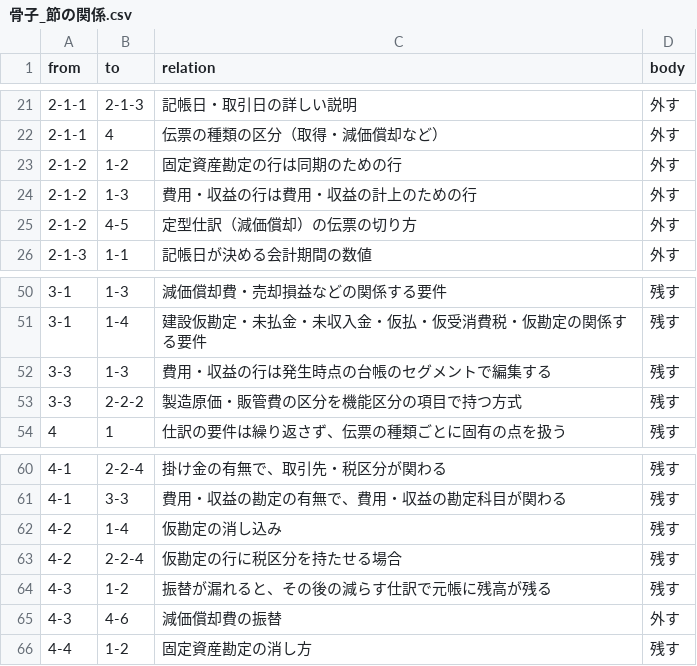
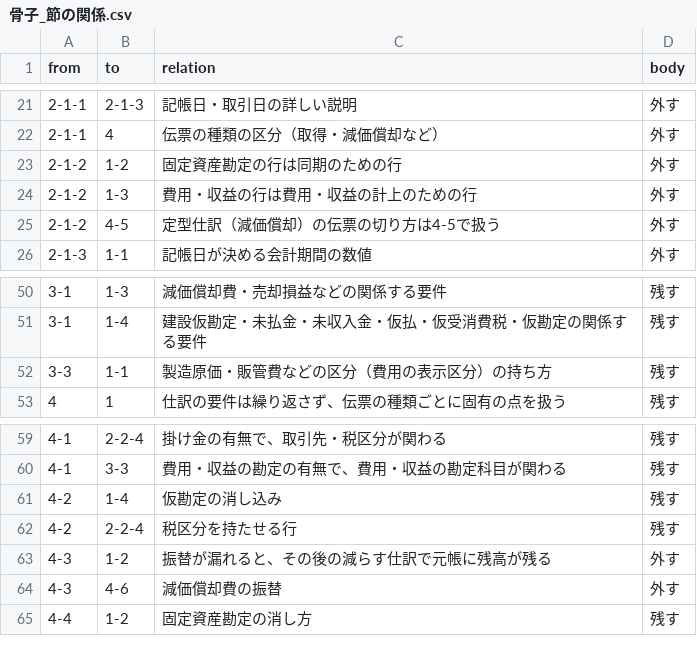
Before and after one commit to y-onodera/seminar, a CSV file: 骨子_節の関係.csv, drawn as a sheet; only a part is shown, gaps mark what is left out.

```diff
--- a/骨子_節の関係.csv
+++ b/骨子_節の関係.csv
@@ -24,3 +24,3 @@ from,to,relation,body
 2-1-2,1-3,費用・収益の行は費用・収益の計上のための行,外す
-2-1-2,4-5,定型仕訳（減価償却）の伝票の切り方,外す
+2-1-2,4-5,定型仕訳（減価償却）の伝票の切り方は4-5で扱う,外す
 2-1-3,1-1,記帳日が決める会計期間の数値,外す
@@ -51,4 +51,3 @@ from,to,relation,body
 3-1,1-4,建設仮勘定・未払金・未収入金・仮払・仮受消費税・仮勘定の関係する要件,残す
-3-3,1-3,費用・収益の行は発生時点の台帳のセグメントで編集する,残す
-3-3,2-2-2,製造原価・販管費の区分を機能区分の項目で持つ方式,残す
+3-3,1-1,製造原価・販管費などの区分（費用の表示区分）の持ち方,残す
 4,1,仕訳の要件は繰り返さず、伝票の種類ごとに固有の点を扱う,残す
@@ -62,4 +61,4 @@ from,to,relation,body
 4-2,1-4,仮勘定の消し込み,残す
-4-2,2-2-4,仮勘定の行に税区分を持たせる場合,残す
-4-3,1-2,振替が漏れると、その後の減らす仕訳で元帳に残高が残る,残す
+4-2,2-2-4,税区分を持たせる行,残す
+4-3,1-2,振替が漏れると、その後の減らす仕訳で元帳に残高が残る,外す
 4-3,4-6,減価償却費の振替,外す
```
Also changed, not shown: 3 other files.
